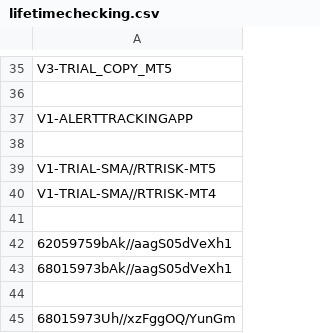
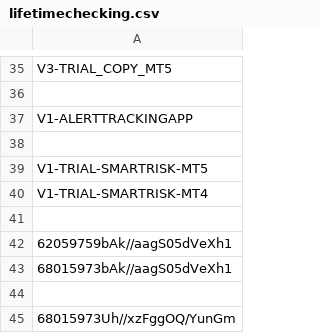
Before and after one commit to infotechniques/infotechniques.github.io, a CSV file: lifetimechecking.csv, drawn as a sheet; only a part is shown, gaps mark what is left out.

Commit message:
Update lifetimechecking.csv

```diff
--- a/lifetimechecking.csv
+++ b/lifetimechecking.csv
@@ -38,4 +38,4 @@ V1-ALERTTRACKINGAPP
 
-V1-TRIAL-SMA//RTRISK-MT5
-V1-TRIAL-SMA//RTRISK-MT4
+V1-TRIAL-SMARTRISK-MT5
+V1-TRIAL-SMARTRISK-MT4
 
```
